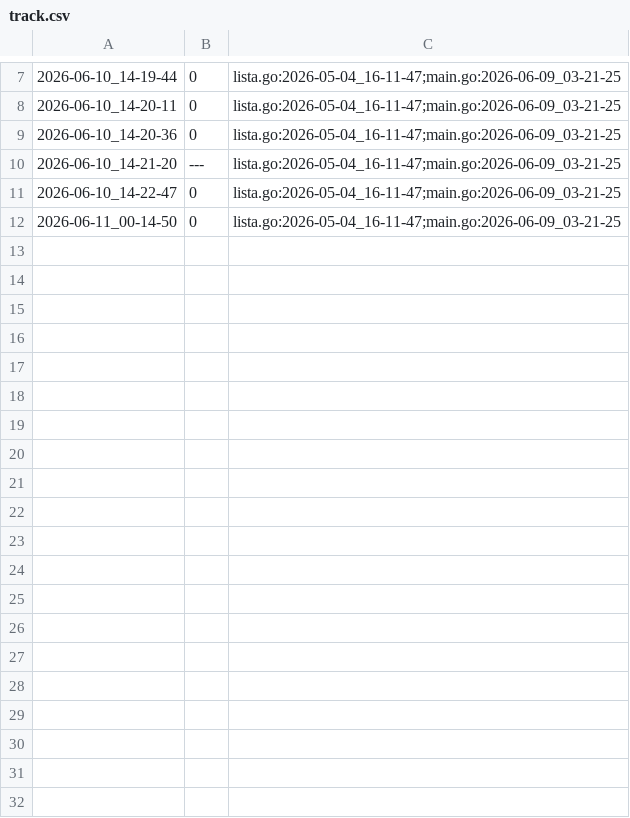
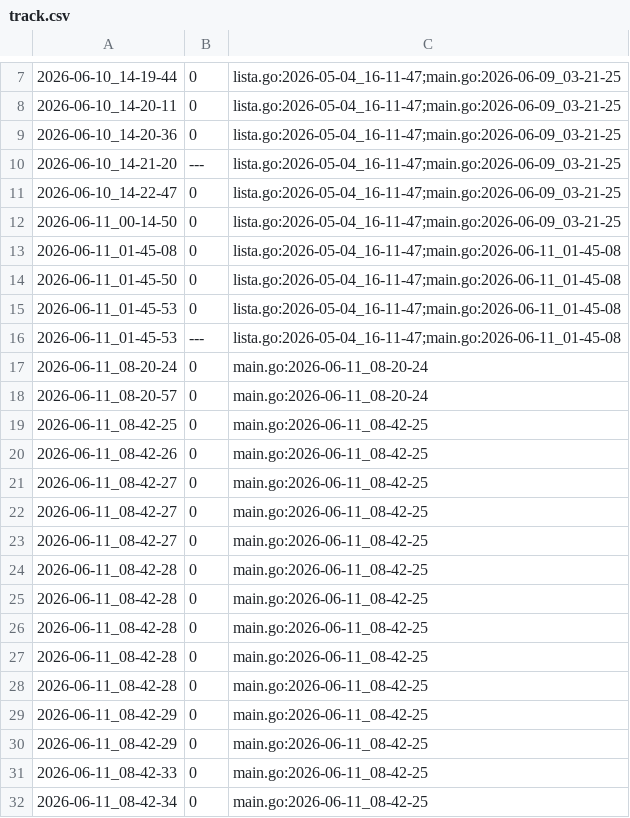
Before and after one commit to qxcode-course/ed-seg-bloco-a-Carlos-Nobre, a CSV file: .tko/track/ed@editorint/track.csv, drawn as a sheet; only a part is shown, gaps mark what is left out; the diff covers the shown part only; the diff names each change by its address in the sheet, - before the commit and + after, or states it on an @@ line.

Commit message:
feat: lista_d1 feito(lista dupla com nó sentinela)

```diff
--- a/.tko/track/ed@editorint/track.csv
+++ b/.tko/track/ed@editorint/track.csv
+row 13: 2026-06-11_01-45-08 | 0 | lista.go:2026-05-04_16-11-47;main.go:2026-06-11_01-45-08
+row 14: 2026-06-11_01-45-50 | 0 | lista.go:2026-05-04_16-11-47;main.go:2026-06-11_01-45-08
+row 15: 2026-06-11_01-45-53 | 0 | lista.go:2026-05-04_16-11-47;main.go:2026-06-11_01-45-08
+row 16: 2026-06-11_01-45-53 | --- | lista.go:2026-05-04_16-11-47;main.go:2026-06-11_01-45-08
+row 17: 2026-06-11_08-20-24 | 0 | main.go:2026-06-11_08-20-24
+row 18: 2026-06-11_08-20-57 | 0 | main.go:2026-06-11_08-20-24
+row 19: 2026-06-11_08-42-25 | 0 | main.go:2026-06-11_08-42-25
+row 20: 2026-06-11_08-42-26 | 0 | main.go:2026-06-11_08-42-25
+row 21: 2026-06-11_08-42-27 | 0 | main.go:2026-06-11_08-42-25
+row 22: 2026-06-11_08-42-27 | 0 | main.go:2026-06-11_08-42-25
+row 23: 2026-06-11_08-42-27 | 0 | main.go:2026-06-11_08-42-25
+row 24: 2026-06-11_08-42-28 | 0 | main.go:2026-06-11_08-42-25
+row 25: 2026-06-11_08-42-28 | 0 | main.go:2026-06-11_08-42-25
+row 26: 2026-06-11_08-42-28 | 0 | main.go:2026-06-11_08-42-25
+row 27: 2026-06-11_08-42-28 | 0 | main.go:2026-06-11_08-42-25
+row 28: 2026-06-11_08-42-28 | 0 | main.go:2026-06-11_08-42-25
+row 29: 2026-06-11_08-42-29 | 0 | main.go:2026-06-11_08-42-25
+row 30: 2026-06-11_08-42-29 | 0 | main.go:2026-06-11_08-42-25
+row 31: 2026-06-11_08-42-33 | 0 | main.go:2026-06-11_08-42-25
+row 32: 2026-06-11_08-42-34 | 0 | main.go:2026-06-11_08-42-25
```
Also changed, not shown: 13 added rows elsewhere in this file, 6 other files.
